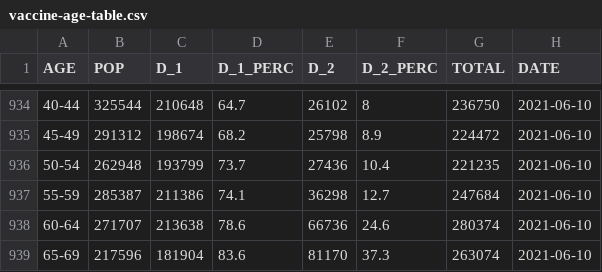
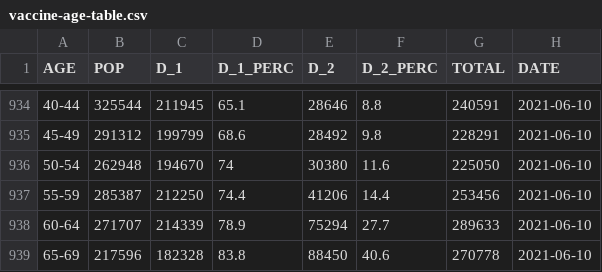
Before and after one commit to aryntoombs/Alberta-Covid-Data, a CSV file: vaccine-age-table.csv, drawn as a sheet; only a part is shown, gaps mark what is left out; the diff covers the shown part only; the diff names each change by its address in the sheet, - before the commit and + after, or states it on an @@ line.

```diff
--- a/vaccine-age-table.csv
+++ b/vaccine-age-table.csv
-C934 (D_1): 210648
+C934 (D_1): 211945
-D934 (D_1_PERC): 64.7
+D934 (D_1_PERC): 65.1
-E934 (D_2): 26102
+E934 (D_2): 28646
-F934 (D_2_PERC): 8
+F934 (D_2_PERC): 8.8
-G934 (TOTAL): 236750
+G934 (TOTAL): 240591
-C935 (D_1): 198674
+C935 (D_1): 199799
-D935 (D_1_PERC): 68.2
+D935 (D_1_PERC): 68.6
-E935 (D_2): 25798
+E935 (D_2): 28492
-F935 (D_2_PERC): 8.9
+F935 (D_2_PERC): 9.8
-G935 (TOTAL): 224472
+G935 (TOTAL): 228291
-C936 (D_1): 193799
+C936 (D_1): 194670
-D936 (D_1_PERC): 73.7
+D936 (D_1_PERC): 74
-E936 (D_2): 27436
+E936 (D_2): 30380
-F936 (D_2_PERC): 10.4
+F936 (D_2_PERC): 11.6
-G936 (TOTAL): 221235
+G936 (TOTAL): 225050
-C937 (D_1): 211386
+C937 (D_1): 212250
-D937 (D_1_PERC): 74.1
+D937 (D_1_PERC): 74.4
-E937 (D_2): 36298
+E937 (D_2): 41206
-F937 (D_2_PERC): 12.7
+F937 (D_2_PERC): 14.4
-G937 (TOTAL): 247684
+G937 (TOTAL): 253456
-C938 (D_1): 213638
+C938 (D_1): 214339
-D938 (D_1_PERC): 78.6
+D938 (D_1_PERC): 78.9
-E938 (D_2): 66736
+E938 (D_2): 75294
-F938 (D_2_PERC): 24.6
+F938 (D_2_PERC): 27.7
-G938 (TOTAL): 280374
+G938 (TOTAL): 289633
-C939 (D_1): 181904
+C939 (D_1): 182328
-D939 (D_1_PERC): 83.6
+D939 (D_1_PERC): 83.8
-E939 (D_2): 81170
+E939 (D_2): 88450
-F939 (D_2_PERC): 37.3
+F939 (D_2_PERC): 40.6
-G939 (TOTAL): 263074
+G939 (TOTAL): 270778
```
Also changed, not shown: 68 edited cells elsewhere in this file.
